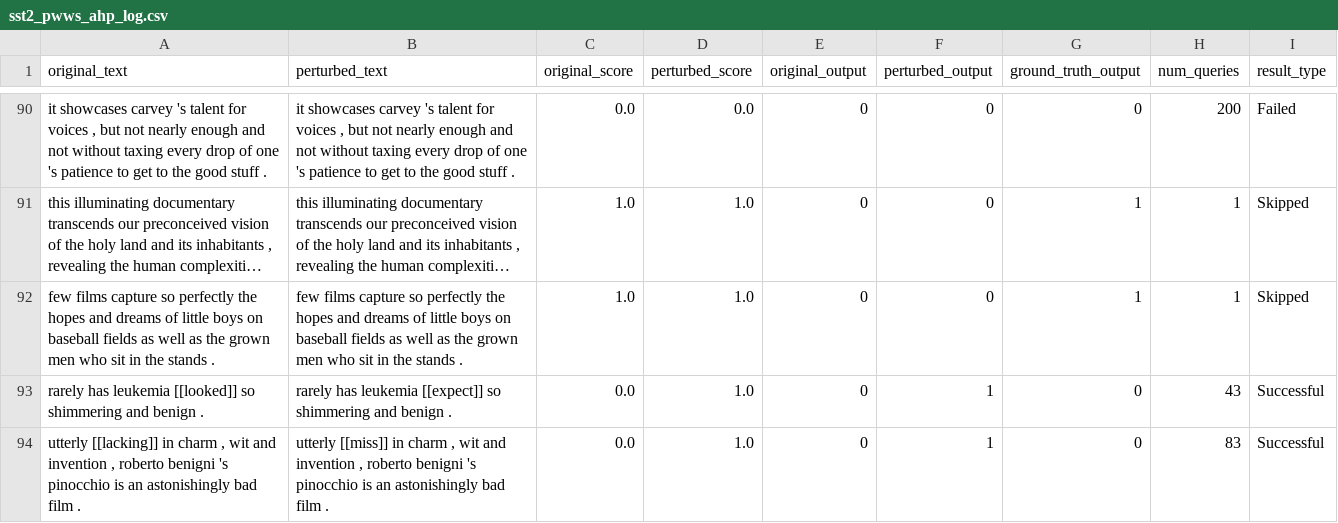
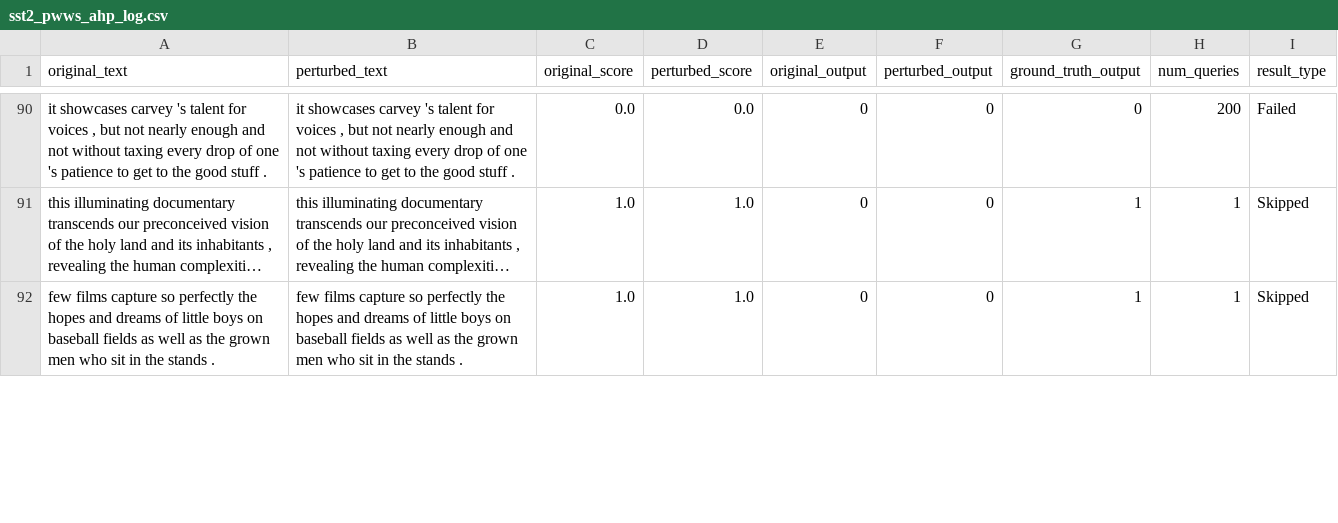
Before and after one commit to heyingu/AHP, a CSV file: results/multi_attack_logs/sst2_pwws_ahp_log.csv, drawn as a sheet; only a part is shown, gaps mark what is left out; long unchanged cells end in …; removed rows and columns are numbered as before the commit, all else as after; the diff covers the shown part only; the diff names each change by its address in the sheet, - before the commit and + after, or states it on an @@ line.

```diff
--- a/results/multi_attack_logs/sst2_pwws_ahp_log.csv
+++ b/results/multi_attack_logs/sst2_pwws_ahp_log.csv
-row 93: rarely has leukemia [[looked]] so shimmering and benign . | rarely has leukemia [[expect]] so shimmering and benign . | 0.0 | 1.0 | 0 | 1 | 0 | 43 | Successful
-row 94: utterly [[lacking]] in charm , wit and invention , roberto benigni 's pinocchio is an astonishingly bad film . | utterly [[miss]] in charm , wit and invention , roberto benigni 's pinocchio is an astonishingly bad film . | 0.0 | 1.0 | 0 | 1 | 0 | 83 | Successful
```
Also changed, not shown: 5 added rows, 3 removed rows and 4 edited cells elsewhere in this file, results/experiment_results_multi_attack.csv, results/multi_attack_logs/agnews_deepwordbug_ahp_log.csv, 38 other files.
